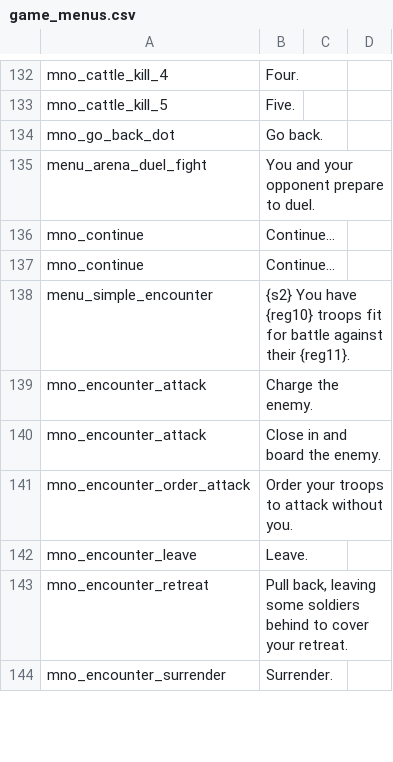
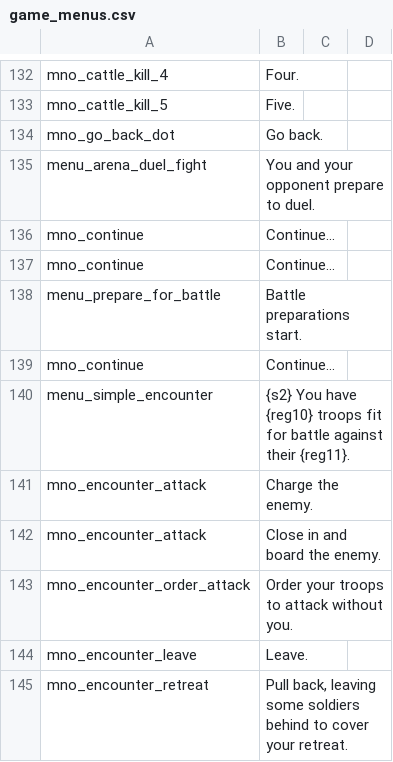
Before and after one commit to zac123456789123/mountblade-ad1257svn-chinese-translation, a CSV file: trunk/cns_ref/en_base/game_menus.csv, drawn as a sheet; only a part is shown, gaps mark what is left out; the shorter side is filled out with more unchanged rows.

```diff
--- a/trunk/cns_ref/en_base/game_menus.csv
+++ b/trunk/cns_ref/en_base/game_menus.csv
@@ -137,2 +137,4 @@ mno_continue|Continue...
 mno_continue|Continue...
+menu_prepare_for_battle|Battle preparations start.
+mno_continue|Continue...
 menu_simple_encounter|{s2} You have {reg10} troops fit for battle against their {reg11}.
```
Also changed, not shown: trunk/cns/dialogs.csv, trunk/cns/factions.csv, 10 other files.
